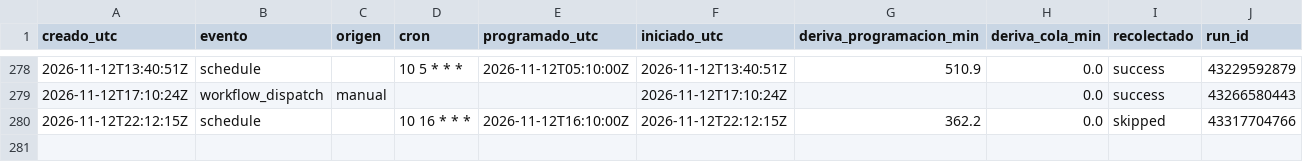
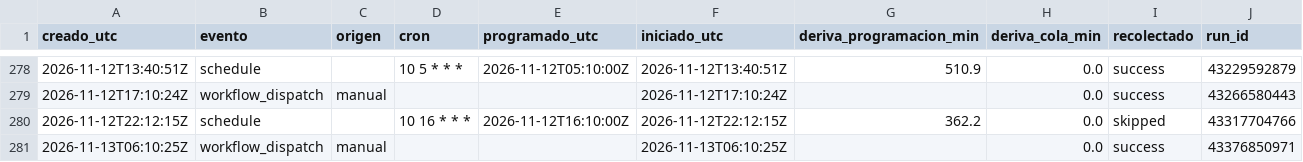
Before and after one commit to malevolisco/adrigasolineras, a CSV file: logs/deriva.csv, drawn as a sheet; only a part is shown, gaps mark what is left out.

```diff
--- a/logs/deriva.csv
+++ b/logs/deriva.csv
@@ -280 +280,2 @@ creado_utc,evento,origen,cron,programado_utc,iniciado_utc,deriva_programacion_mi
 2026-11-12T22:12:15Z,schedule,,"10 16 * * *",2026-11-12T16:10:00Z,2026-11-12T22:12:15Z,362.2,0.0,skipped,43317704766
+2026-11-13T06:10:25Z,workflow_dispatch,manual,"",,2026-11-13T06:10:25Z,,0.0,success,43376850971
```
Also changed, not shown: 2 other files.
